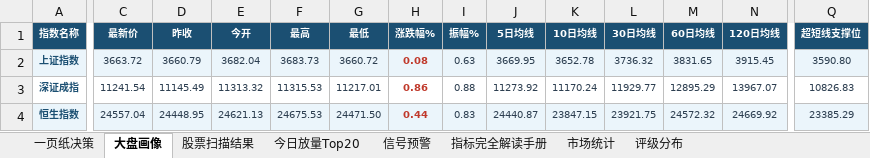
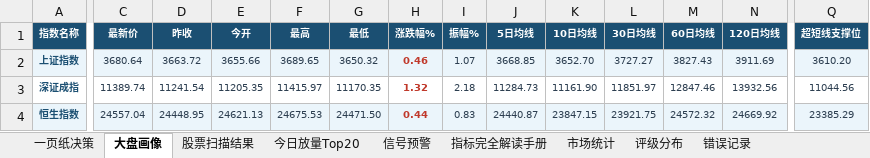
Before and after one commit to gaoyouxiaochao/stock-scanner-v79, an Excel workbook: results/latest.xlsx, sheet 大盘画像, drawn as a sheet; only a part is shown, gaps mark what is left out; values as stored, in another font and other column widths than the file's, no borders; the diff covers the shown part only; the diff names each change by its address in the sheet, - before the commit and + after, or states it on an @@ line.

```diff
--- a/results/latest.xlsx (sheet 大盘画像)
+++ b/results/latest.xlsx (sheet 大盘画像)
+sheet tab: 错误记录
-C2 (最新价): 3663.72
+C2 (最新价): 3680.64
-D2 (昨收): 3660.79
+D2 (昨收): 3663.72
-E2 (今开): 3682.04
+E2 (今开): 3655.66
-F2 (最高): 3683.73
+F2 (最高): 3689.65
-G2 (最低): 3660.72
+G2 (最低): 3650.32
-H2 (涨跌幅%): 0.08
+H2 (涨跌幅%): 0.46
-I2 (振幅%): 0.63
+I2 (振幅%): 1.07
-J2 (5日均线): 3669.95
+J2 (5日均线): 3668.85
-K2 (10日均线): 3652.78
+K2 (10日均线): 3652.70
-L2 (30日均线): 3736.32
+L2 (30日均线): 3727.27
-M2 (60日均线): 3831.65
+M2 (60日均线): 3827.43
-N2 (120日均线): 3915.45
+N2 (120日均线): 3911.69
-Q2 (超短线支撑位): 3590.80
+Q2 (超短线支撑位): 3610.20
-C3 (最新价): 11241.54
+C3 (最新价): 11389.74
-D3 (昨收): 11145.49
+D3 (昨收): 11241.54
-E3 (今开): 11313.32
+E3 (今开): 11205.35
-F3 (最高): 11315.53
+F3 (最高): 11415.97
-G3 (最低): 11217.01
+G3 (最低): 11170.35
-H3 (涨跌幅%): 0.86
+H3 (涨跌幅%): 1.32
-I3 (振幅%): 0.88
+I3 (振幅%): 2.18
-J3 (5日均线): 11273.92
+J3 (5日均线): 11284.73
-K3 (10日均线): 11170.24
+K3 (10日均线): 11161.90
-L3 (30日均线): 11929.77
+L3 (30日均线): 11851.97
-M3 (60日均线): 12895.29
+M3 (60日均线): 12847.46
-N3 (120日均线): 13967.07
+N3 (120日均线): 13932.56
-Q3 (超短线支撑位): 10826.83
+Q3 (超短线支撑位): 11044.56
```
Also changed, not shown: 8 edited cells elsewhere in this sheet, sheet 股票扫描结果, sheet 一页纸决策, sheet 信号预警, sheet 今日放量Top20, sheet 评级分布, sheet 市场统计, 1 other file.
